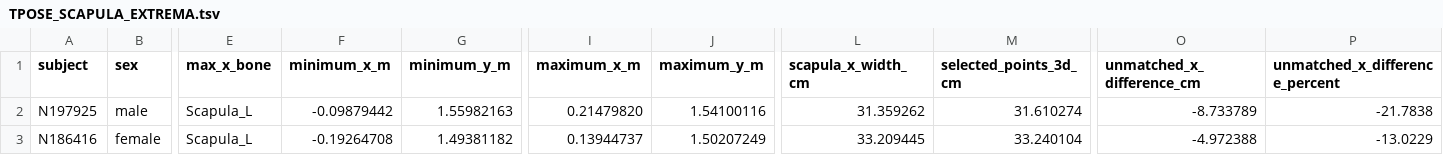
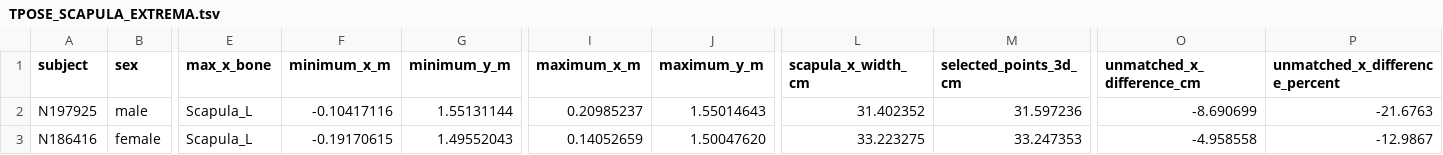
Before and after one commit to gimmedatgpumf1/grand_theft_cyber_crusader_1453_GOTY, a TSV file: tools/skeleton-source/anthropometry/TPOSE_SCAPULA_EXTREMA.tsv, drawn as a sheet; only a part is shown, gaps mark what is left out; the diff names each change by its address in the sheet, - before the commit and + after, or states it on an @@ line.

```diff
--- a/tools/skeleton-source/anthropometry/TPOSE_SCAPULA_EXTREMA.tsv
+++ b/tools/skeleton-source/anthropometry/TPOSE_SCAPULA_EXTREMA.tsv
-F2 (minimum_x_m): -0.09879442
+F2 (minimum_x_m): -0.10417116
-G2 (minimum_y_m): 1.55982163
+G2 (minimum_y_m): 1.55131144
-I2 (maximum_x_m): 0.21479820
+I2 (maximum_x_m): 0.20985237
-J2 (maximum_y_m): 1.54100116
+J2 (maximum_y_m): 1.55014643
-L2 (scapula_x_width_cm): 31.359262
+L2 (scapula_x_width_cm): 31.402352
-M2 (selected_points_3d_cm): 31.610274
+M2 (selected_points_3d_cm): 31.597236
-O2 (unmatched_x_difference_cm): -8.733789
+O2 (unmatched_x_difference_cm): -8.690699
-P2 (unmatched_x_difference_percent): -21.7838
+P2 (unmatched_x_difference_percent): -21.6763
-F3 (minimum_x_m): -0.19264708
+F3 (minimum_x_m): -0.19170615
-G3 (minimum_y_m): 1.49381182
+G3 (minimum_y_m): 1.49552043
-I3 (maximum_x_m): 0.13944737
+I3 (maximum_x_m): 0.14052659
-J3 (maximum_y_m): 1.50207249
+J3 (maximum_y_m): 1.50047620
-L3 (scapula_x_width_cm): 33.209445
+L3 (scapula_x_width_cm): 33.223275
-M3 (selected_points_3d_cm): 33.240104
+M3 (selected_points_3d_cm): 33.247353
-O3 (unmatched_x_difference_cm): -4.972388
+O3 (unmatched_x_difference_cm): -4.958558
-P3 (unmatched_x_difference_percent): -13.0229
+P3 (unmatched_x_difference_percent): -12.9867
```
Also changed, not shown: tools/skeleton-source/anthropometry/SEVEN_DIMENSION_COMPARISON.tsv, tools/skeleton-source/anthropometry/TPOSE_FINGERTIP_SPAN_GAP.tsv, 18 other files.
